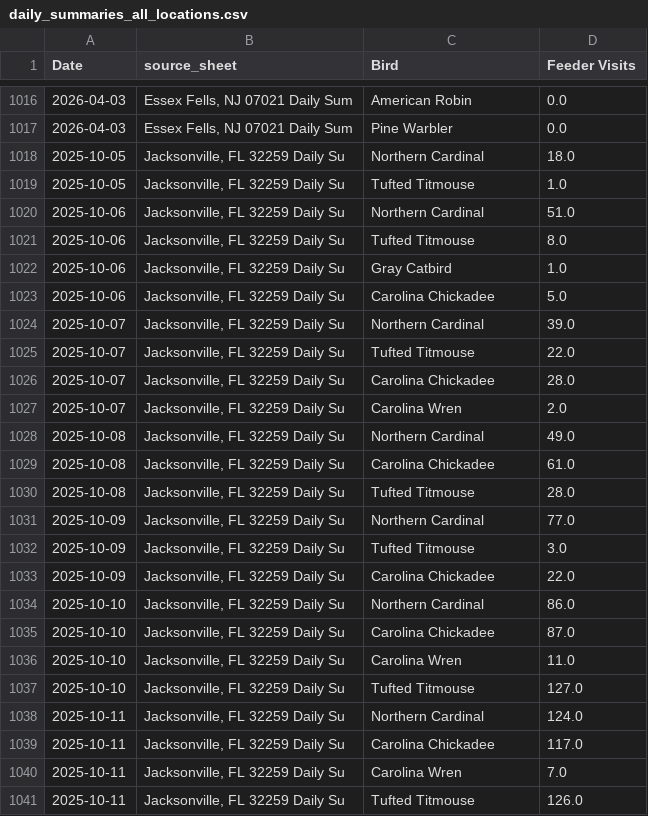
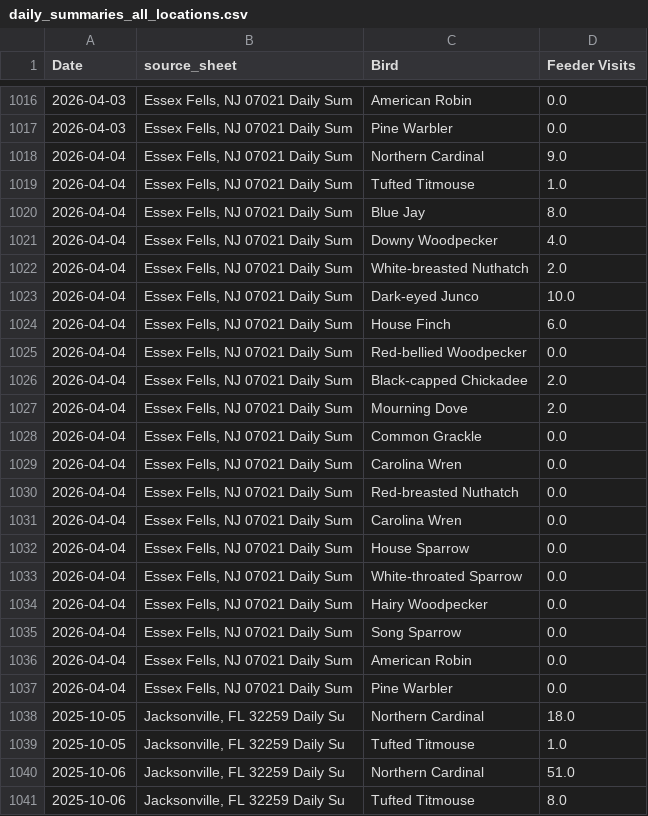
Before and after one commit to david-j-cox/backyard-ecology, a CSV file: data/daily_summaries_all_locations.csv, drawn as a sheet; only a part is shown, gaps mark what is left out; the shorter side is filled out with more unchanged rows; the diff covers the shown part only; the diff names each change by its address in the sheet, - before the commit and + after, or states it on an @@ line.

```diff
--- a/data/daily_summaries_all_locations.csv
+++ b/data/daily_summaries_all_locations.csv
+row 1018: 2026-04-04 | Essex Fells, NJ 07021 Daily Sum | Northern Cardinal | 9.0
+row 1019: 2026-04-04 | Essex Fells, NJ 07021 Daily Sum | Tufted Titmouse | 1.0
+row 1020: 2026-04-04 | Essex Fells, NJ 07021 Daily Sum | Blue Jay | 8.0
+row 1021: 2026-04-04 | Essex Fells, NJ 07021 Daily Sum | Downy Woodpecker | 4.0
+row 1022: 2026-04-04 | Essex Fells, NJ 07021 Daily Sum | White-breasted Nuthatch | 2.0
+row 1023: 2026-04-04 | Essex Fells, NJ 07021 Daily Sum | Dark-eyed Junco | 10.0
+row 1024: 2026-04-04 | Essex Fells, NJ 07021 Daily Sum | House Finch | 6.0
+row 1025: 2026-04-04 | Essex Fells, NJ 07021 Daily Sum | Red-bellied Woodpecker | 0.0
+row 1026: 2026-04-04 | Essex Fells, NJ 07021 Daily Sum | Black-capped Chickadee | 2.0
+row 1027: 2026-04-04 | Essex Fells, NJ 07021 Daily Sum | Mourning Dove | 2.0
+row 1028: 2026-04-04 | Essex Fells, NJ 07021 Daily Sum | Common Grackle | 0.0
+row 1029: 2026-04-04 | Essex Fells, NJ 07021 Daily Sum | Carolina Wren | 0.0
+row 1030: 2026-04-04 | Essex Fells, NJ 07021 Daily Sum | Red-breasted Nuthatch | 0.0
+row 1031: 2026-04-04 | Essex Fells, NJ 07021 Daily Sum | Carolina Wren | 0.0
+row 1032: 2026-04-04 | Essex Fells, NJ 07021 Daily Sum | House Sparrow | 0.0
+row 1033: 2026-04-04 | Essex Fells, NJ 07021 Daily Sum | White-throated Sparrow | 0.0
+row 1034: 2026-04-04 | Essex Fells, NJ 07021 Daily Sum | Hairy Woodpecker | 0.0
+row 1035: 2026-04-04 | Essex Fells, NJ 07021 Daily Sum | Song Sparrow | 0.0
+row 1036: 2026-04-04 | Essex Fells, NJ 07021 Daily Sum | American Robin | 0.0
+row 1037: 2026-04-04 | Essex Fells, NJ 07021 Daily Sum | Pine Warbler | 0.0
```
Also changed, not shown: 9 added rows elsewhere in this file, data/birdcast_data.csv, 23 other files.
